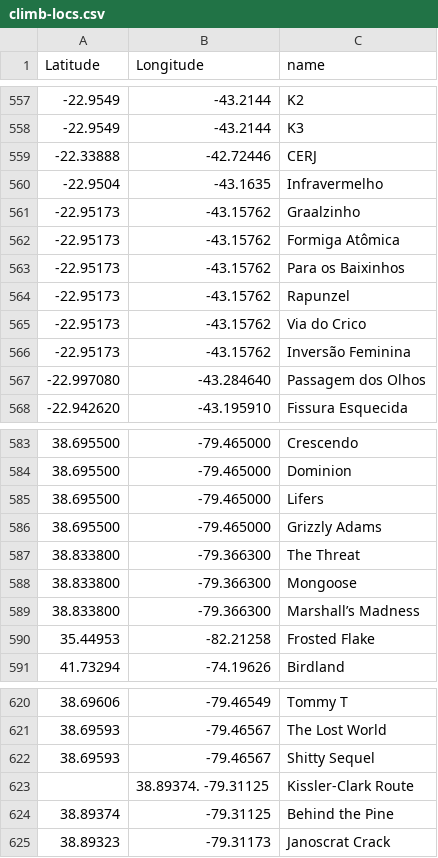
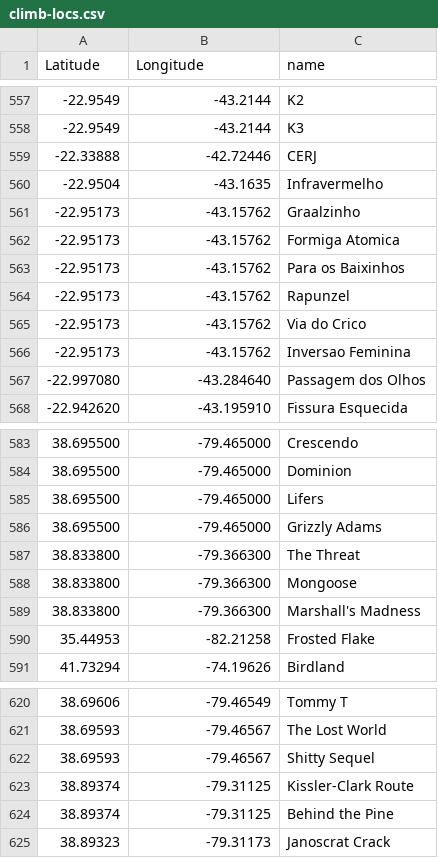
Before and after one commit to achiquit/websitejazzhands, a CSV file: resources/climb-locs.csv, drawn as a sheet; only a part is shown, gaps mark what is left out.

```diff
--- a/resources/climb-locs.csv
+++ b/resources/climb-locs.csv
@@ -561,3 +561,3 @@ Latitude,Longitude,name
 -22.95173," -43.15762",Graalzinho
--22.95173," -43.15762","Formiga Atômica"
+-22.95173," -43.15762","Formiga Atomica"
 -22.95173," -43.15762","Para os Baixinhos"
@@ -565,3 +565,3 @@ Latitude,Longitude,name
 -22.95173," -43.15762","Via do Crico"
--22.95173," -43.15762","Inversão Feminina"
+-22.95173," -43.15762","Inversao Feminina"
 -22.997080," -43.284640","Passagem dos Olhos"
@@ -588,3 +588,3 @@ Latitude,Longitude,name
 38.833800," -79.366300",Mongoose
-38.833800," -79.366300","Marshall’s Madness"
+38.833800," -79.366300","Marshall's Madness"
 35.44953," -82.21258","Frosted Flake"
@@ -622,3 +622,3 @@ Latitude,Longitude,name
 38.69593," -79.46567","Shitty Sequel"
-"","38.89374. -79.31125","Kissler-Clark Route"
+38.89374," -79.31125","Kissler-Clark Route"
 38.89374," -79.31125","Behind the Pine"
```
Also changed, not shown: climbing/data/monthly-height.csv, 3 other files.
